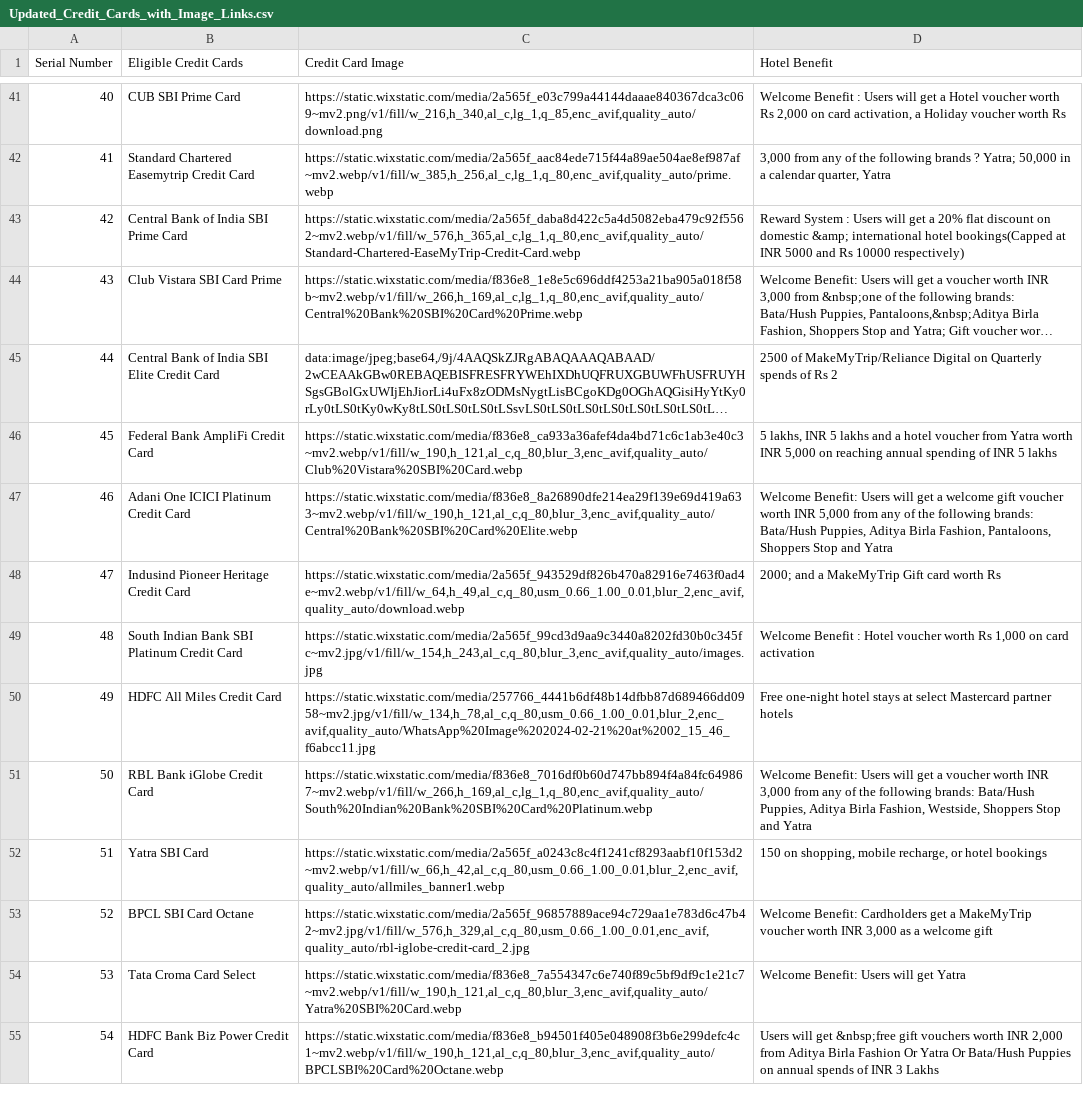
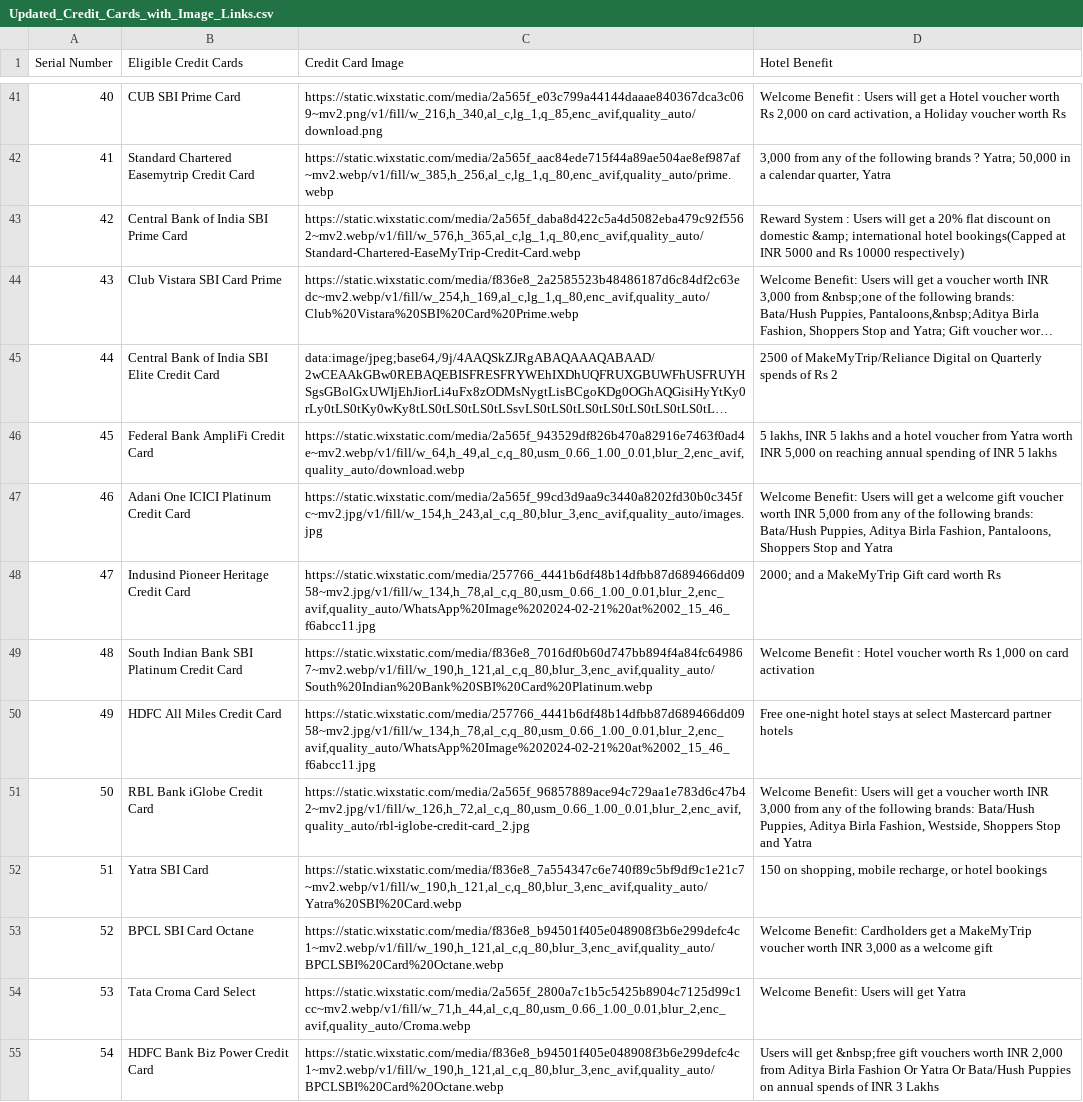
Before and after one commit to Myrupaya/hotel-offers, a CSV file: public/Updated_Credit_Cards_with_Image_Links.csv, drawn as a sheet; only a part is shown, gaps mark what is left out; long unchanged cells end in …; the diff covers the shown part only; the diff names each change by its address in the sheet, - before the commit and + after, or states it on an @@ line.

Commit message:
new

```diff
--- a/public/Updated_Credit_Cards_with_Image_Links.csv
+++ b/public/Updated_Credit_Cards_with_Image_Links.csv
-C44 (Credit Card Image): https://static.wixstatic.com/media/f836e8_1e8e5c696ddf4253a21ba905a018f58b~mv2.webp/v1/fill/w_266,h_169,al_c,lg_1,q_80,enc_avif,quality_auto/Central%20Bank%20SBI%20Card%20Prime.webp
+C44 (Credit Card Image): https://static.wixstatic.com/media/f836e8_2a2585523b48486187d6c84df2c63edc~mv2.webp/v1/fill/w_254,h_169,al_c,lg_1,q_80,enc_avif,quality_auto/Club%20Vistara%20SBI%20Card%20Prime.webp
-C46 (Credit Card Image): https://static.wixstatic.com/media/f836e8_ca933a36afef4da4bd71c6c1ab3e40c3~mv2.webp/v1/fill/w_190,h_121,al_c,q_80,blur_3,enc_avif,quality_auto/Club%20Vistara%20SBI%20Card.webp
+C46 (Credit Card Image): https://static.wixstatic.com/media/2a565f_943529df826b470a82916e7463f0ad4e~mv2.webp/v1/fill/w_64,h_49,al_c,q_80,usm_0.66_1.00_0.01,blur_2,enc_avif,quality_auto/download.webp
-C47 (Credit Card Image): https://static.wixstatic.com/media/f836e8_8a26890dfe214ea29f139e69d419a633~mv2.webp/v1/fill/w_190,h_121,al_c,q_80,blur_3,enc_avif,quality_auto/Central%20Bank%20SBI%20Card%20Elite.webp
+C47 (Credit Card Image): https://static.wixstatic.com/media/2a565f_99cd3d9aa9c3440a8202fd30b0c345fc~mv2.jpg/v1/fill/w_154,h_243,al_c,q_80,blur_3,enc_avif,quality_auto/images.jpg
-C48 (Credit Card Image): https://static.wixstatic.com/media/2a565f_943529df826b470a82916e7463f0ad4e~mv2.webp/v1/fill/w_64,h_49,al_c,q_80,usm_0.66_1.00_0.01,blur_2,enc_avif,quality_auto/download.webp
+C48 (Credit Card Image): https://static.wixstatic.com/media/257766_4441b6df48b14dfbb87d689466dd0958~mv2.jpg/v1/fill/w_134,h_78,al_c,q_80,usm_0.66_1.00_0.01,blur_2,enc_avif,quality_auto/WhatsApp%20Image%202024-02-21%20at%2002_15_46_f6abcc11.jpg
-C49 (Credit Card Image): https://static.wixstatic.com/media/2a565f_99cd3d9aa9c3440a8202fd30b0c345fc~mv2.jpg/v1/fill/w_154,h_243,al_c,q_80,blur_3,enc_avif,quality_auto/images.jpg
+C49 (Credit Card Image): https://static.wixstatic.com/media/f836e8_7016df0b60d747bb894f4a84fc649867~mv2.webp/v1/fill/w_190,h_121,al_c,q_80,blur_3,enc_avif,quality_auto/South%20Indian%20Bank%20SBI%20Card%20Platinum.webp
-C51 (Credit Card Image): https://static.wixstatic.com/media/f836e8_7016df0b60d747bb894f4a84fc649867~mv2.webp/v1/fill/w_266,h_169,al_c,lg_1,q_80,enc_avif,quality_auto/South%20Indian%20Bank%20SBI%20Card%20Platinum.webp
+C51 (Credit Card Image): https://static.wixstatic.com/media/2a565f_96857889ace94c729aa1e783d6c47b42~mv2.jpg/v1/fill/w_126,h_72,al_c,q_80,usm_0.66_1.00_0.01,blur_2,enc_avif,quality_auto/rbl-iglobe-credit-card_2.jpg
-C52 (Credit Card Image): https://static.wixstatic.com/media/2a565f_a0243c8c4f1241cf8293aabf10f153d2~mv2.webp/v1/fill/w_66,h_42,al_c,q_80,usm_0.66_1.00_0.01,blur_2,enc_avif,quality_auto/allmiles_banner1.webp
+C52 (Credit Card Image): https://static.wixstatic.com/media/f836e8_7a554347c6e740f89c5bf9df9c1e21c7~mv2.webp/v1/fill/w_190,h_121,al_c,q_80,blur_3,enc_avif,quality_auto/Yatra%20SBI%20Card.webp
-C53 (Credit Card Image): https://static.wixstatic.com/media/2a565f_96857889ace94c729aa1e783d6c47b42~mv2.jpg/v1/fill/w_576,h_329,al_c,q_80,usm_0.66_1.00_0.01,enc_avif,quality_auto/rbl-iglobe-credit-card_2.jpg
+C53 (Credit Card Image): https://static.wixstatic.com/media/f836e8_b94501f405e048908f3b6e299defc4c1~mv2.webp/v1/fill/w_190,h_121,al_c,q_80,blur_3,enc_avif,quality_auto/BPCLSBI%20Card%20Octane.webp
-C54 (Credit Card Image): https://static.wixstatic.com/media/f836e8_7a554347c6e740f89c5bf9df9c1e21c7~mv2.webp/v1/fill/w_190,h_121,al_c,q_80,blur_3,enc_avif,quality_auto/Yatra%20SBI%20Card.webp
+C54 (Credit Card Image): https://static.wixstatic.com/media/2a565f_2800a7c1b5c5425b8904c7125d99c1cc~mv2.webp/v1/fill/w_71,h_44,al_c,q_80,usm_0.66_1.00_0.01,blur_2,enc_avif,quality_auto/Croma.webp
```
Also changed, not shown: 21 edited cells elsewhere in this file.
